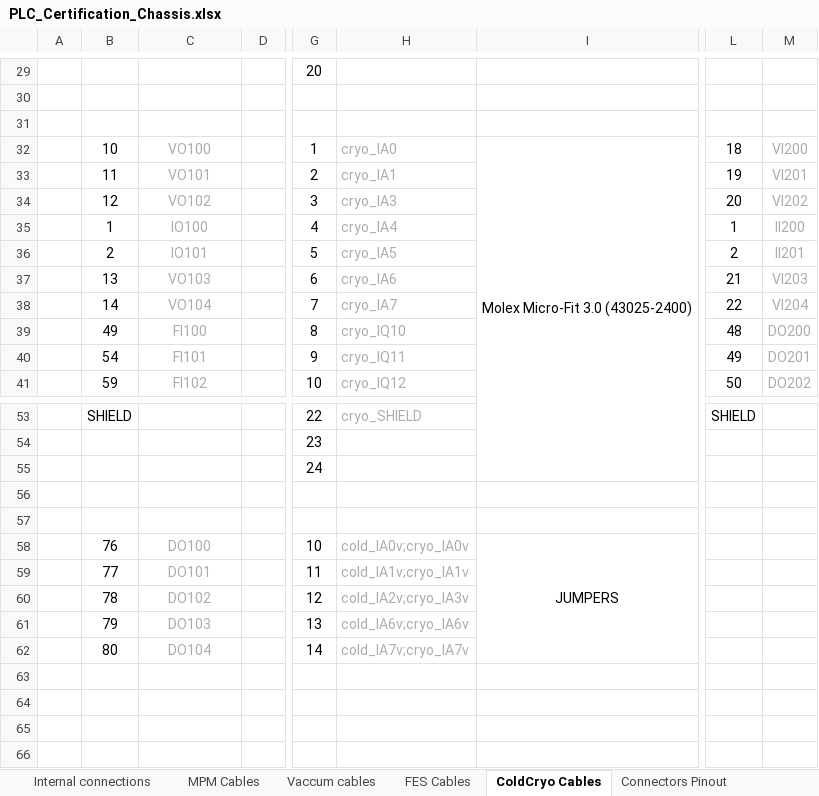
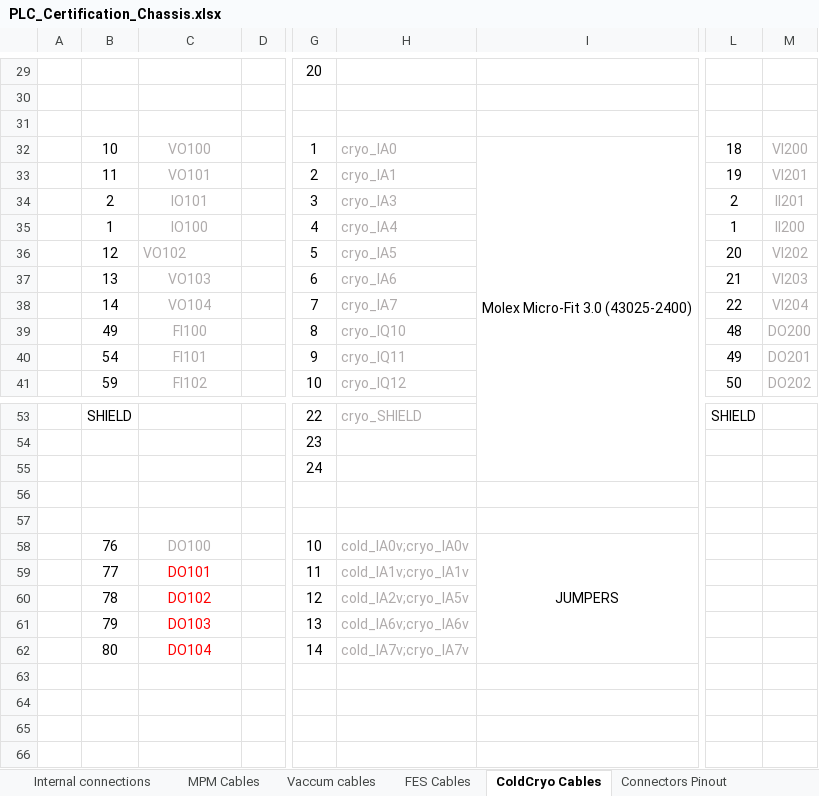
Before and after one commit to lsst-camera-dh/lsstPLCsTestBox, an Excel workbook: mapping/PLC_Certification_Chassis.xlsx, sheet ColdCryo Cables, drawn as a sheet; only a part is shown, gaps mark what is left out; values as stored, in another font and other column widths than the file's, no borders; conditional formats not drawn; the diff names each change by its address in the sheet, - before the commit and + after, or states it on an @@ line.

```diff
--- a/mapping/PLC_Certification_Chassis.xlsx (sheet ColdCryo Cables)
+++ b/mapping/PLC_Certification_Chassis.xlsx (sheet ColdCryo Cables)
-B34: 12
+B34: 2
-C34: VO102
+C34: IO101
-L34: 20
+L34: 2
-M34: VI202
+M34: II201
-B36: 2
+B36: 12
-C36: IO101
+C36: VO102
-C36 alignment: center
+C36 alignment: left
-L36: 2
+L36: 20
-M36: II201
+M36: VI202
-C59:C62 text colour: #AFABAB
+C59:C62 text colour: #FF0000
-H60: cold_IA2v;cryo_IA3v
+H60: cold_IA2v;cryo_IA5v
```
Also changed, not shown: sheet Internal connections, sheet Vaccum cables, 19 other files.
